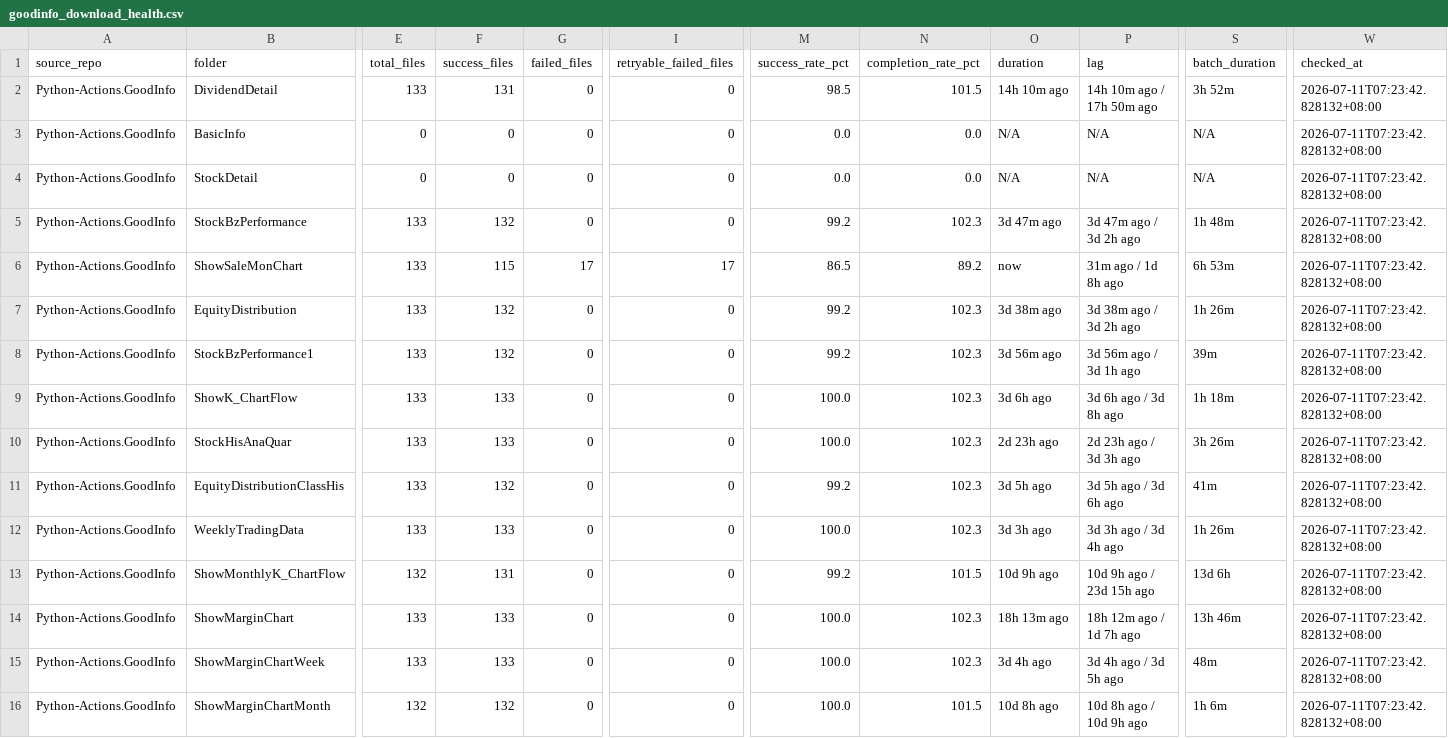
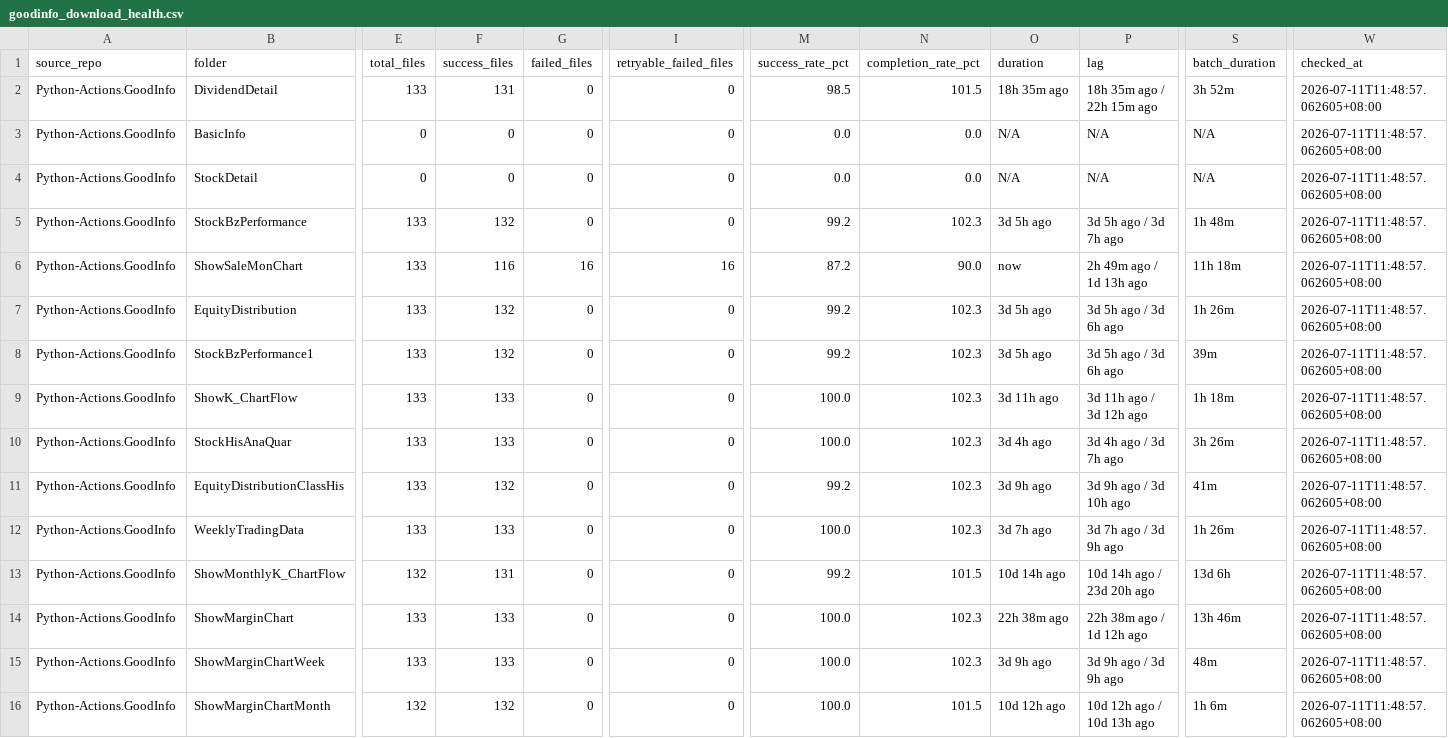
Before and after one commit to wenchiehlee-investment/Python-Actions.GoodInfo, a CSV file: data/upstream/goodinfo_download_health.csv, drawn as a sheet; only a part is shown, gaps mark what is left out; the diff covers the shown part only; the diff names each change by its address in the sheet, - before the commit and + after, or states it on an @@ line.

Commit message:
🔄 synced file(s) with wenchiehlee-investment/Python-Actions.GoodInfo

```diff
--- a/data/upstream/goodinfo_download_health.csv
+++ b/data/upstream/goodinfo_download_health.csv
-O2 (duration): 14h 10m ago
+O2 (duration): 18h 35m ago
-P2 (lag): 14h 10m ago / 17h 50m ago
+P2 (lag): 18h 35m ago / 22h 15m ago
-W2:W16 (checked_at): 2026-07-11T07:23:42.828132+08:00
+W2:W16 (checked_at): 2026-07-11T11:48:57.062605+08:00
-O5 (duration): 3d 47m ago
+O5 (duration): 3d 5h ago
-P5 (lag): 3d 47m ago / 3d 2h ago
+P5 (lag): 3d 5h ago / 3d 7h ago
-F6 (success_files): 115
+F6 (success_files): 116
-G6 (failed_files): 17
+G6 (failed_files): 16
-I6 (retryable_failed_files): 17
+I6 (retryable_failed_files): 16
-M6 (success_rate_pct): 86.5
+M6 (success_rate_pct): 87.2
-N6 (completion_rate_pct): 89.2
+N6 (completion_rate_pct): 90.0
-P6 (lag): 31m ago / 1d 8h ago
+P6 (lag): 2h 49m ago / 1d 13h ago
-S6 (batch_duration): 6h 53m
+S6 (batch_duration): 11h 18m
-O7 (duration): 3d 38m ago
+O7 (duration): 3d 5h ago
-P7 (lag): 3d 38m ago / 3d 2h ago
+P7 (lag): 3d 5h ago / 3d 6h ago
-O8 (duration): 3d 56m ago
+O8 (duration): 3d 5h ago
-P8 (lag): 3d 56m ago / 3d 1h ago
+P8 (lag): 3d 5h ago / 3d 6h ago
-O9 (duration): 3d 6h ago
+O9 (duration): 3d 11h ago
-P9 (lag): 3d 6h ago / 3d 8h ago
+P9 (lag): 3d 11h ago / 3d 12h ago
-O10 (duration): 2d 23h ago
+O10 (duration): 3d 4h ago
-P10 (lag): 2d 23h ago / 3d 3h ago
+P10 (lag): 3d 4h ago / 3d 7h ago
-O11 (duration): 3d 5h ago
+O11 (duration): 3d 9h ago
-P11 (lag): 3d 5h ago / 3d 6h ago
+P11 (lag): 3d 9h ago / 3d 10h ago
-O12 (duration): 3d 3h ago
+O12 (duration): 3d 7h ago
-P12 (lag): 3d 3h ago / 3d 4h ago
+P12 (lag): 3d 7h ago / 3d 9h ago
-O13 (duration): 10d 9h ago
+O13 (duration): 10d 14h ago
-P13 (lag): 10d 9h ago / 23d 15h ago
+P13 (lag): 10d 14h ago / 23d 20h ago
-O14 (duration): 18h 13m ago
+O14 (duration): 22h 38m ago
-P14 (lag): 18h 12m ago / 1d 7h ago
+P14 (lag): 22h 38m ago / 1d 12h ago
-O15 (duration): 3d 4h ago
+O15 (duration): 3d 9h ago
-P15 (lag): 3d 4h ago / 3d 5h ago
+P15 (lag): 3d 9h ago / 3d 9h ago
-O16 (duration): 10d 8h ago
+O16 (duration): 10d 12h ago
-P16 (lag): 10d 8h ago / 10d 9h ago
+P16 (lag): 10d 12h ago / 10d 13h ago
```
Also changed, not shown: 12 edited cells elsewhere in this file.
